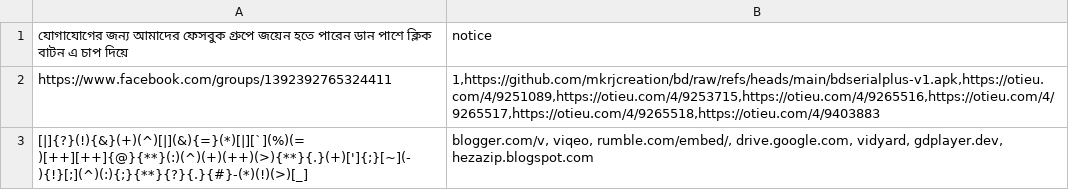
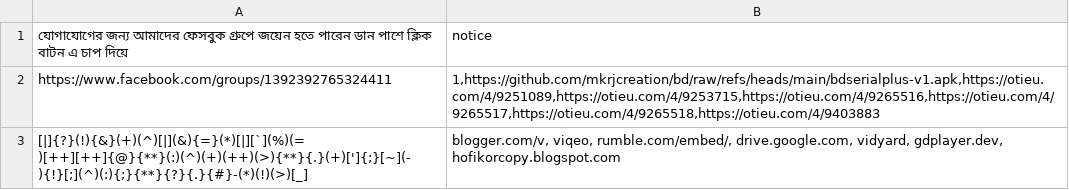
Before and after one commit to mkrjcreation/bd, a CSV file: nas.csv, drawn as a sheet.

Commit message:
Update nas.csv

```diff
--- a/nas.csv
+++ b/nas.csv
@@ -2,2 +2,2 @@
 https://www.facebook.com/groups/1392392765324411,"1,https://github.com/mkrjcreation/bd/raw/refs/heads/main/bdserialplus-v1.apk,https://otieu.com/4/9251089,https://otieu.com/4/9253715,https://otieu.com/4/9265516,https://otieu.com/4/9265517,https://otieu.com/4/9265518,https://otieu.com/4/9403883"
-[|]{?}(!){&}(+)(^)[|](&){=}(*)[|][`](%)(=)[++][++]{@}{**}(:)(^)(+)(++)(>){**}{.}(+)[']{;}[~](-){!}[;](^)(:){;}{**}{?}{.}{#}-(*)(!)(>)[_],"blogger.com/v, viqeo, rumble.com/embed/, drive.google.com, vidyard, gdplayer.dev, hezazip.blogspot.com"
+[|]{?}(!){&}(+)(^)[|](&){=}(*)[|][`](%)(=)[++][++]{@}{**}(:)(^)(+)(++)(>){**}{.}(+)[']{;}[~](-){!}[;](^)(:){;}{**}{?}{.}{#}-(*)(!)(>)[_],"blogger.com/v, viqeo, rumble.com/embed/, drive.google.com, vidyard, gdplayer.dev, hofikorcopy.blogspot.com"
```
